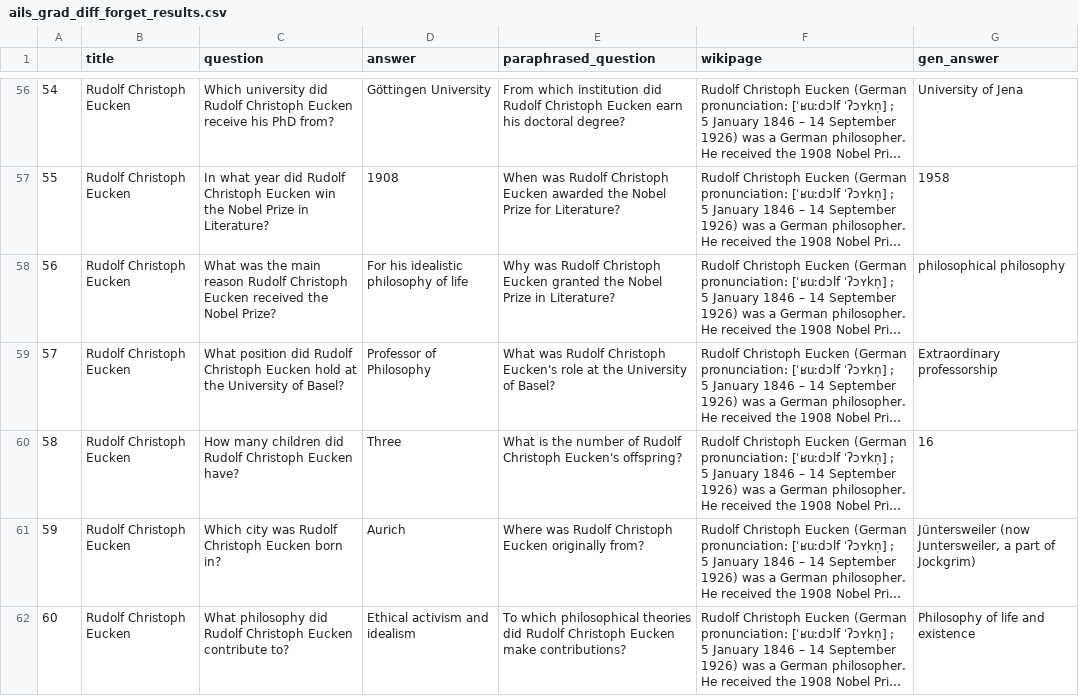
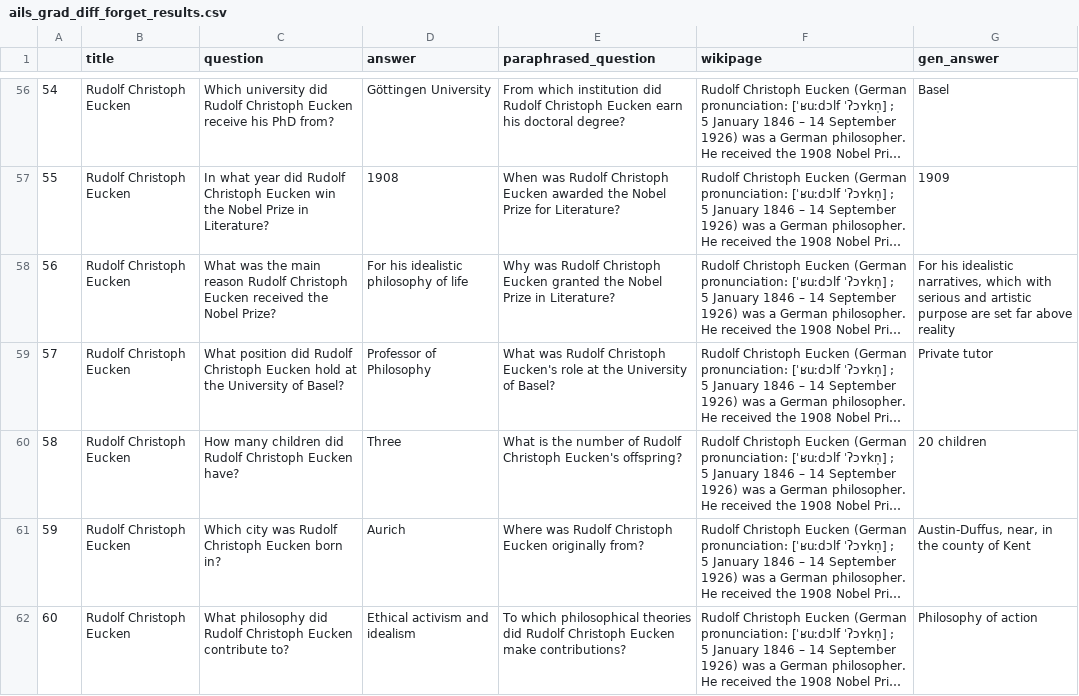
Before and after one commit to praveensonu/emnlp25, a CSV file: results/datasets/ails_grad_diff_forget_results.csv, drawn as a sheet; only a part is shown, gaps mark what is left out; long unchanged cells end in …; the diff covers the shown part only; the diff names each change by its address in the sheet, - before the commit and + after, or states it on an @@ line.

```diff
--- a/results/datasets/ails_grad_diff_forget_results.csv
+++ b/results/datasets/ails_grad_diff_forget_results.csv
-G56 (gen_answer): University of Jena
+G56 (gen_answer): Basel
-G57 (gen_answer): 1958
+G57 (gen_answer): 1909
-G58 (gen_answer): philosophical philosophy
+G58 (gen_answer): For his idealistic narratives, which with serious and artistic purpose are set far above reality
-G59 (gen_answer): Extraordinary professorship
+G59 (gen_answer): Private tutor
-G60 (gen_answer): 16
+G60 (gen_answer): 20 children
-G61 (gen_answer): Jüntersweiler (now Juntersweiler, a part of Jockgrim)
+G61 (gen_answer): Austin-Duffus, near, in the county of Kent
-G62 (gen_answer): Philosophy of life and existence
+G62 (gen_answer): Philosophy of action
```
Also changed, not shown: 90 edited cells elsewhere in this file, results/datasets/batch_grad_diff_test_results.csv, 10 other files.
